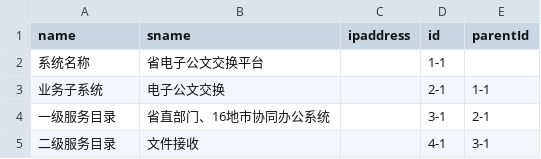
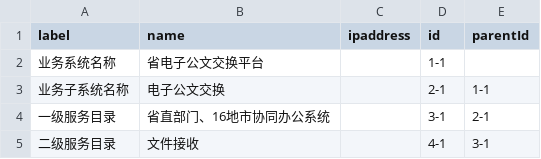
Before and after one commit to jacknion/gradio, a CSV file: orgdianzigongwen.csv, drawn as a sheet; only a part is shown; the diff covers the shown part only.

```diff
--- a/orgdianzigongwen.csv
+++ b/orgdianzigongwen.csv
@@ -1,4 +1,4 @@
-name,sname,ipaddress,id,parentId
-系统名称,省电子公文交换平台, ,1-1,
-业务子系统,电子公文交换, ,2-1,1-1
+label,name,ipaddress,id,parentId
+业务系统名称,省电子公文交换平台, ,1-1,
+业务子系统名称,电子公文交换, ,2-1,1-1
 一级服务目录,省直部门、16地市协同办公系统, ,3-1,2-1
```
Also changed, not shown: 24 edited cells elsewhere in this file.
